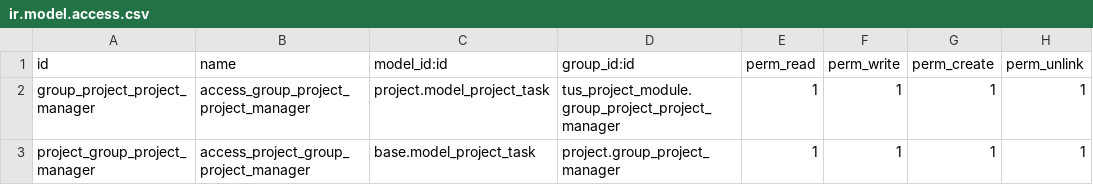
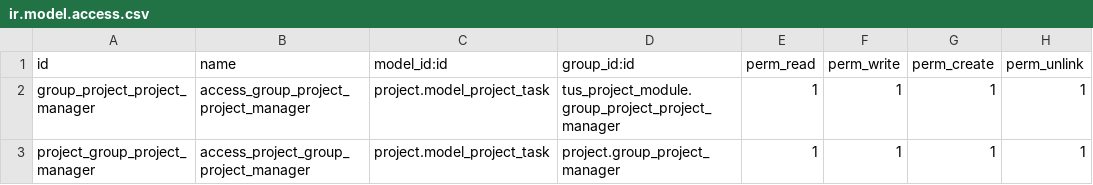
Before and after one commit to MobilizeTI/MBLZ, a CSV file: tus_project_module/security/ir.model.access.csv, drawn as a sheet.

Commit message:
Project Access Rights

```diff
--- a/tus_project_module/security/ir.model.access.csv
+++ b/tus_project_module/security/ir.model.access.csv
@@ -2,2 +2,2 @@ id,name,model_id:id,group_id:id,perm_read,perm_write,perm_create,perm_unlink
 group_project_project_manager,access_group_project_project_manager,project.model_project_task,tus_project_module.group_project_project_manager,1,1,1,1
-project_group_project_manager,access_project_group_project_manager,base.model_project_task,project.group_project_manager,1,1,1,1
+project_group_project_manager,access_project_group_project_manager,project.model_project_task,project.group_project_manager,1,1,1,1
```
